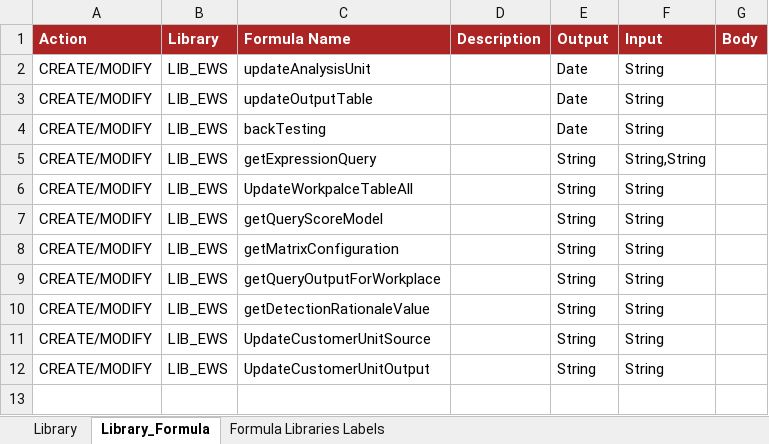
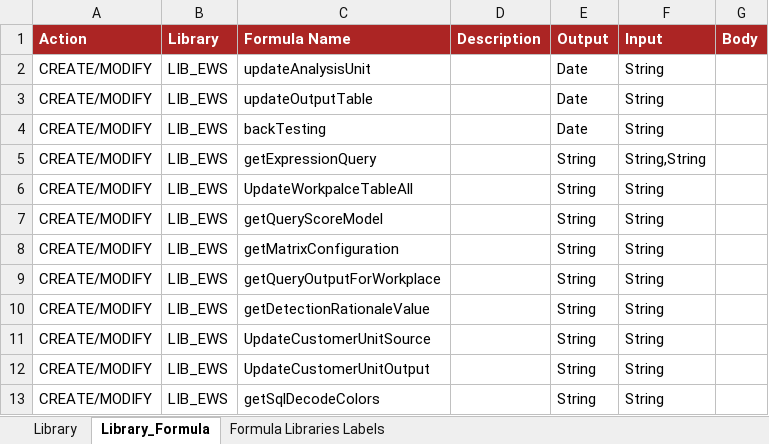
Before and after one commit to cybertop35/intelliJConf, an Excel workbook: earlywarning-pom/earlywarning-config/src/baf-configuration/03_LIB_EWS/03_LibFormula.xlsx, sheet Library_Formula, drawn as a sheet; values as stored, in another font and other column widths than the file's, no borders; charts and pictures not drawn; the diff names each change by its address in the sheet, - before the commit and + after, or states it on an @@ line.

```diff
--- a/earlywarning-pom/earlywarning-config/src/baf-configuration/03_LIB_EWS/03_LibFormula.xlsx (sheet Library_Formula)
+++ b/earlywarning-pom/earlywarning-config/src/baf-configuration/03_LIB_EWS/03_LibFormula.xlsx (sheet Library_Formula)
+row 13: CREATE/MODIFY | LIB_EWS | getSqlDecodeColors |  | String | String
```
Also changed, not shown: 5 other files.
